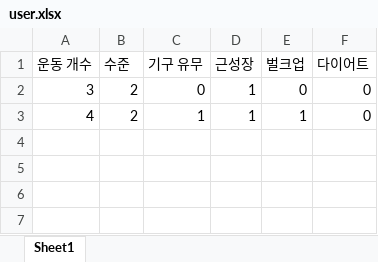
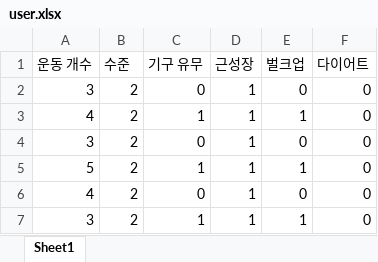
Before and after one commit to son-yu-seoung/2022_KIKOM, an Excel workbook: AI/dataset/가슴/user.xlsx, sheet Sheet1, drawn as a sheet; values as stored, in another font and other column widths than the file's, no borders; the diff names each change by its address in the sheet, - before the commit and + after, or states it on an @@ line.

```diff
--- a/AI/dataset/가슴/user.xlsx (sheet Sheet1)
+++ b/AI/dataset/가슴/user.xlsx (sheet Sheet1)
+row 4: 3 | 2 | 0 | 1 | 0 | 0
+row 5: 5 | 2 | 1 | 1 | 1 | 0
+row 6: 4 | 2 | 0 | 1 | 0 | 0
+row 7: 3 | 2 | 1 | 1 | 1 | 0
```
Also changed, not shown: AI/dataset/가슴/routine.xlsx, 2 other files.
